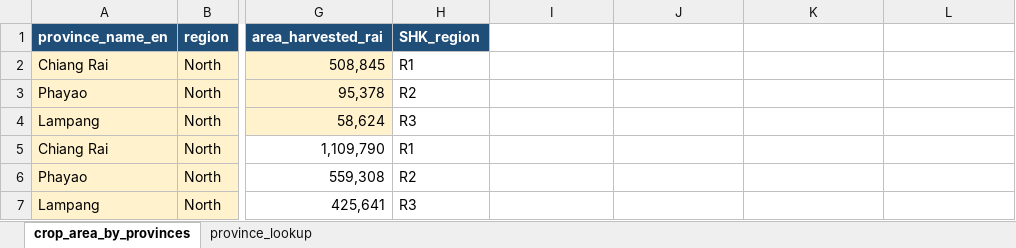
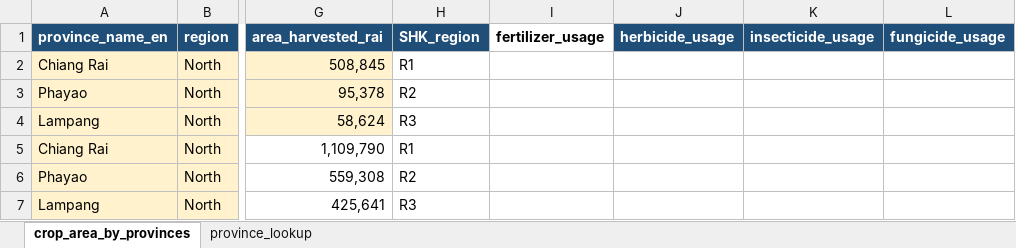
Before and after one commit to Zoneptn/thailand_map_test_before_merge, an Excel workbook: crop_area_by_provinces_TEMPLATE.xlsx, sheet crop_area_by_provinces, drawn as a sheet; only a part is shown, gaps mark what is left out; values as stored, in another font and other column widths than the file's, no borders; the diff names each change by its address in the sheet, - before the commit and + after, or states it on an @@ line.

Commit message:
Add files via upload

```diff
--- a/crop_area_by_provinces_TEMPLATE.xlsx (sheet crop_area_by_provinces)
+++ b/crop_area_by_provinces_TEMPLATE.xlsx (sheet crop_area_by_provinces)
-I1: (empty)
+I1: fertilizer_usage
-J1: (empty)
+J1: herbicide_usage
-J1:L1 fill: none
+J1:L1 fill: #1F4E78
-K1: (empty)
+K1: insecticide_usage
-L1: (empty)
+L1: fungicide_usage
```
